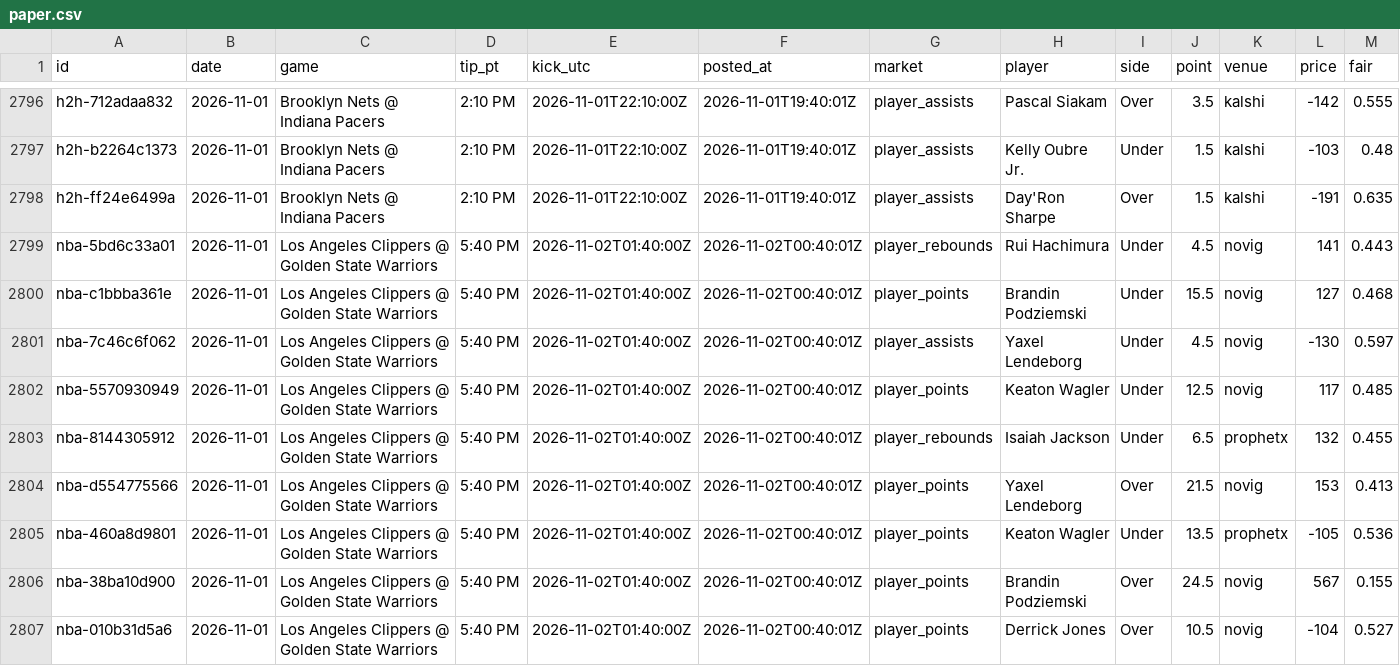
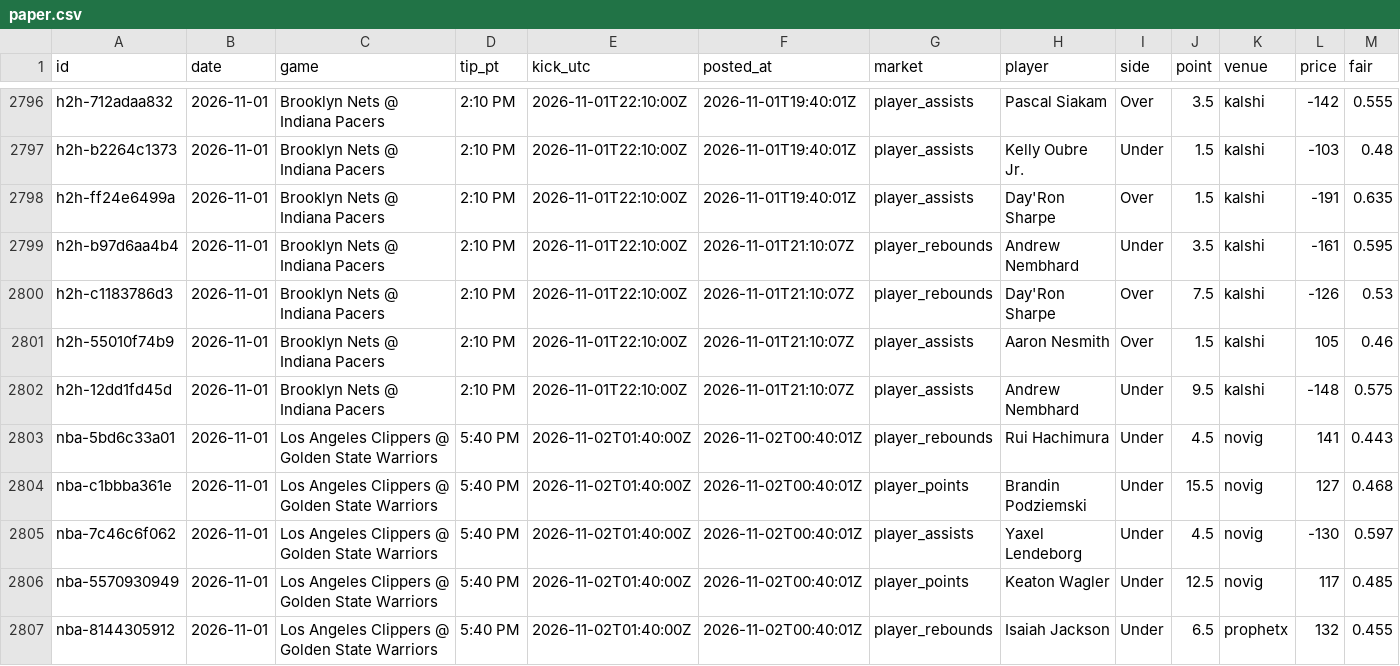
Before and after one commit to grahambirch99/closing-line-club, a CSV file: data/nba/paper.csv, drawn as a sheet; only a part is shown, gaps mark what is left out; the shorter side is filled out with more unchanged rows; rows hold the shown columns only; the diff names each change by its address in the sheet, - before the commit and + after, or states it on an @@ line.

Commit message:
nba paper graded 2026-11-02T01:50Z

```diff
--- a/data/nba/paper.csv
+++ b/data/nba/paper.csv
+row 2799: h2h-b97d6aa4b4 | 2026-11-01 | Brooklyn Nets @ Indiana Pacers | 2:10 PM | 2026-11-01T22:10:00Z | 2026-11-01T21:10:07Z | player_rebounds | Andrew Nembhard | Under | 3.5 | kalshi | -161 | 0.595
+row 2800: h2h-c1183786d3 | 2026-11-01 | Brooklyn Nets @ Indiana Pacers | 2:10 PM | 2026-11-01T22:10:00Z | 2026-11-01T21:10:07Z | player_rebounds | Day'Ron Sharpe | Over | 7.5 | kalshi | -126 | 0.53
+row 2801: h2h-55010f74b9 | 2026-11-01 | Brooklyn Nets @ Indiana Pacers | 2:10 PM | 2026-11-01T22:10:00Z | 2026-11-01T21:10:07Z | player_assists | Aaron Nesmith | Over | 1.5 | kalshi | 105 | 0.46
+row 2802: h2h-12dd1fd45d | 2026-11-01 | Brooklyn Nets @ Indiana Pacers | 2:10 PM | 2026-11-01T22:10:00Z | 2026-11-01T21:10:07Z | player_assists | Andrew Nembhard | Under | 9.5 | kalshi | -148 | 0.575
```
